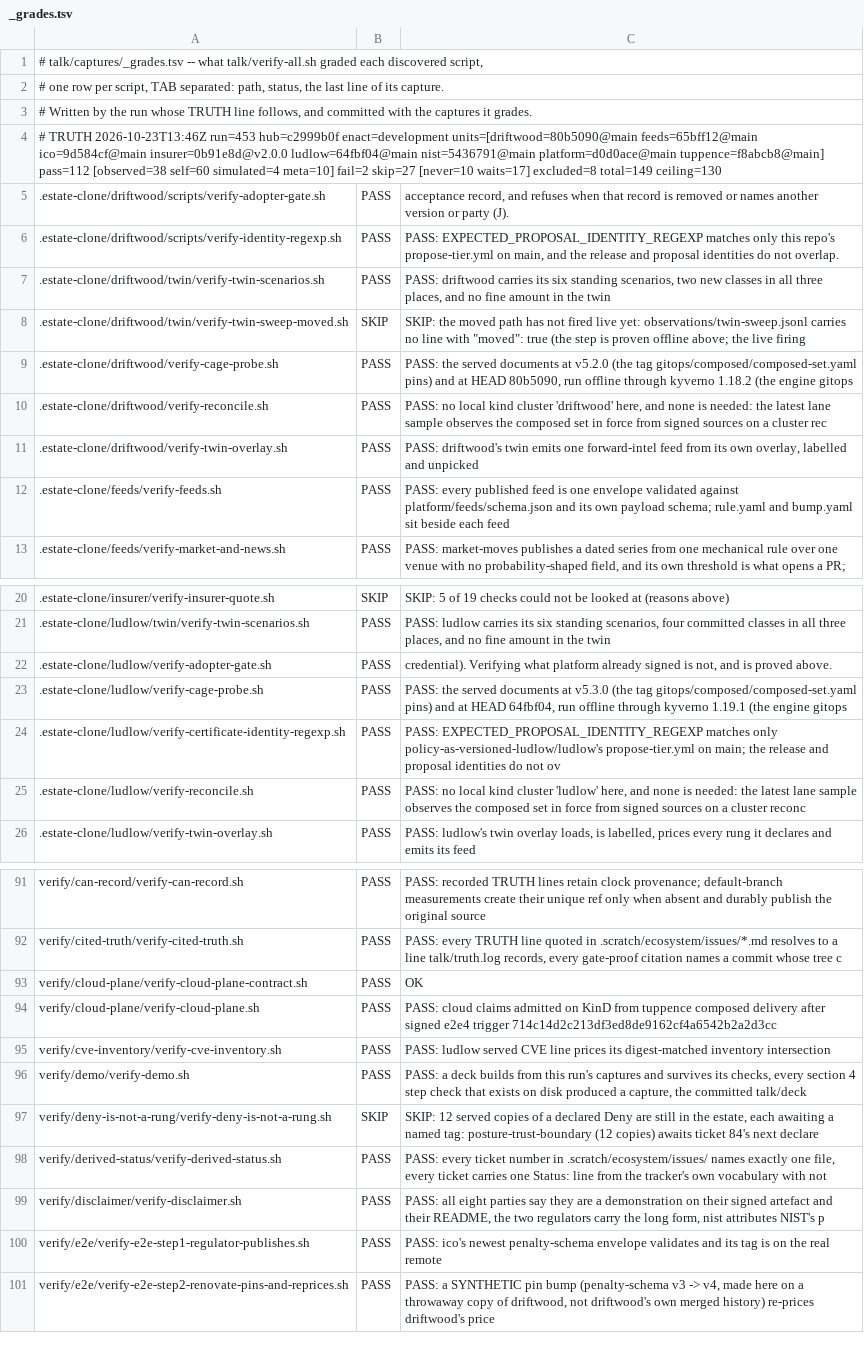
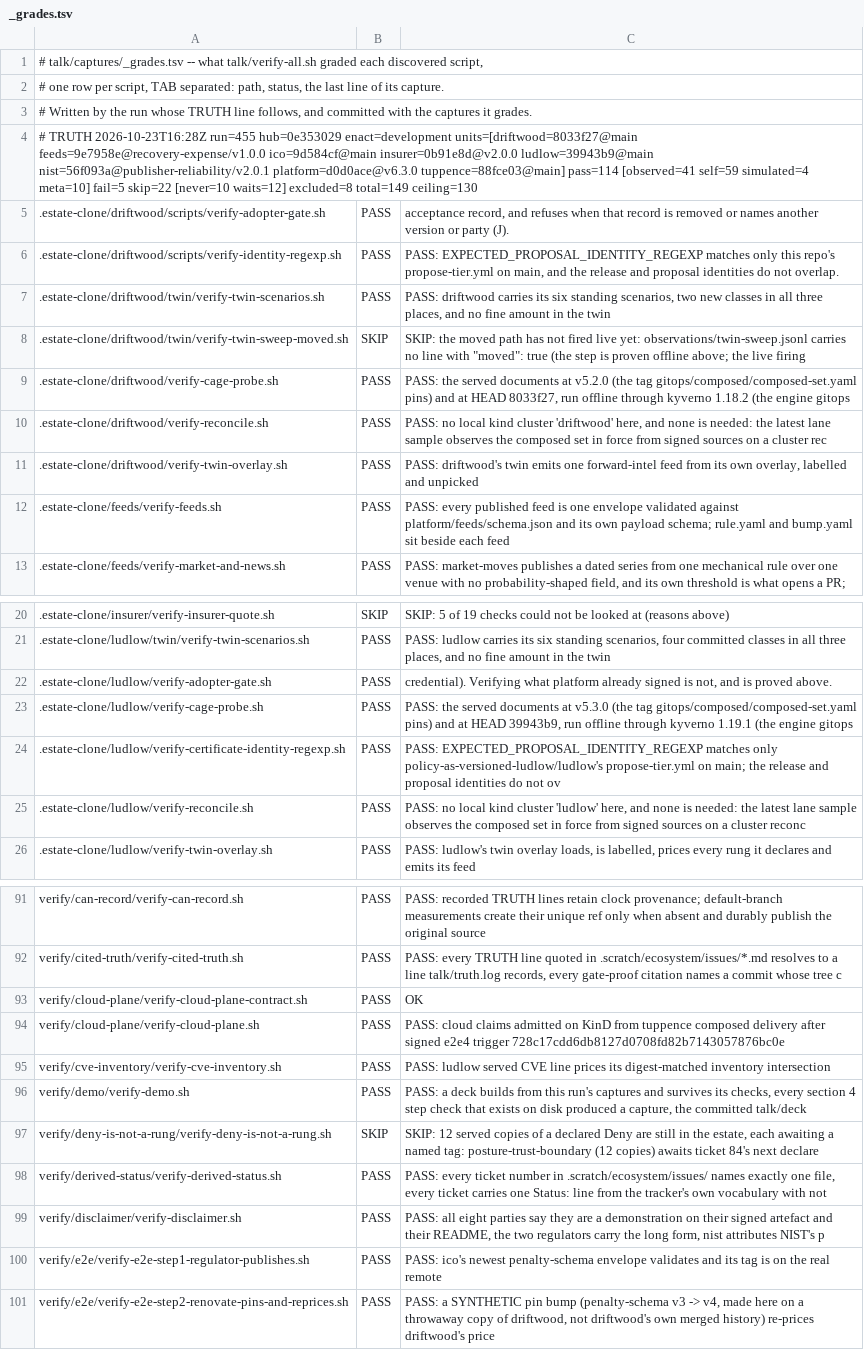
Before and after one commit to policy-as-versioned-flux/policy-as-versioned-flux, a TSV file: talk/captures/_grades.tsv, drawn as a sheet; only a part is shown, gaps mark what is left out; the diff covers the shown part only.

Commit message:
truth: record run 455 [skip ci]

```diff
--- a/talk/captures/_grades.tsv
+++ b/talk/captures/_grades.tsv
@@ -3,3 +3,3 @@
 # Written by the run whose TRUTH line follows, and committed with the captures it grades.
-# TRUTH 2026-10-23T13:46Z run=453 hub=c2999b0f enact=development units=[driftwood=80b5090@main feeds=65bff12@main ico=9d584cf@main insurer=0b91e8d@v2.0.0 ludlow=64fbf04@main nist=5436791@main platform=d0d0ace@main tuppence=f8abcb8@main] pass=112 [observed=38 self=60 simulated=4 meta=10] fail=2 skip=27 [never=10 waits=17] excluded=8 total=149 ceiling=130
+# TRUTH 2026-10-23T16:28Z run=455 hub=0e353029 enact=development units=[driftwood=8033f27@main feeds=9e7958e@recovery-expense/v1.0.0 ico=9d584cf@main insurer=0b91e8d@v2.0.0 ludlow=39943b9@main nist=56f093a@publisher-reliability/v2.0.1 platform=d0d0ace@v6.3.0 tuppence=88fce03@main] pass=114 [observed=41 self=59 simulated=4 meta=10] fail=5 skip=22 [never=10 waits=12] excluded=8 total=149 ceiling=130
 .estate-clone/driftwood/scripts/verify-adopter-gate.sh	PASS	      acceptance record, and refuses when that record is removed or names another version or party (J).
@@ -8,3 +8,3 @@
 .estate-clone/driftwood/twin/verify-twin-sweep-moved.sh	SKIP	SKIP: the moved path has not fired live yet: observations/twin-sweep.jsonl carries no line with "moved": true (the step is proven offline above; the live firing
-.estate-clone/driftwood/verify-cage-probe.sh	PASS	PASS: the served documents at v5.2.0 (the tag gitops/composed/composed-set.yaml pins) and at HEAD 80b5090, run offline through kyverno 1.18.2 (the engine gitops
+.estate-clone/driftwood/verify-cage-probe.sh	PASS	PASS: the served documents at v5.2.0 (the tag gitops/composed/composed-set.yaml pins) and at HEAD 8033f27, run offline through kyverno 1.18.2 (the engine gitops
 .estate-clone/driftwood/verify-reconcile.sh	PASS	PASS: no local kind cluster 'driftwood' here, and none is needed: the latest lane sample observes the composed set in force from signed sources on a cluster rec
@@ -22,3 +22,3 @@
 .estate-clone/ludlow/verify-adopter-gate.sh	PASS	      credential). Verifying what platform already signed is not, and is proved above.
-.estate-clone/ludlow/verify-cage-probe.sh	PASS	PASS: the served documents at v5.3.0 (the tag gitops/composed/composed-set.yaml pins) and at HEAD 64fbf04, run offline through kyverno 1.19.1 (the engine gitops
+.estate-clone/ludlow/verify-cage-probe.sh	PASS	PASS: the served documents at v5.3.0 (the tag gitops/composed/composed-set.yaml pins) and at HEAD 39943b9, run offline through kyverno 1.19.1 (the engine gitops
 .estate-clone/ludlow/verify-certificate-identity-regexp.sh	PASS	PASS: EXPECTED_PROPOSAL_IDENTITY_REGEXP matches only policy-as-versioned-ludlow/ludlow's propose-tier.yml on main; the release and proposal identities do not ov
@@ -93,3 +93,3 @@ verify/cited-truth/verify-cited-truth.sh	PASS	PASS: every TRUTH line quoted in .
 verify/cloud-plane/verify-cloud-plane-contract.sh	PASS	OK
-verify/cloud-plane/verify-cloud-plane.sh	PASS	PASS: cloud claims admitted on KinD from tuppence composed delivery after signed e2e4 trigger 714c14d2c213df3ed8de9162cf4a6542b2a2d3cc
+verify/cloud-plane/verify-cloud-plane.sh	PASS	PASS: cloud claims admitted on KinD from tuppence composed delivery after signed e2e4 trigger 728c17cdd6db8127d0708fd82b7143057876bc0e
 verify/cve-inventory/verify-cve-inventory.sh	PASS	PASS: ludlow served CVE line prices its digest-matched inventory intersection
```
Also changed, not shown: 18 edited cells elsewhere in this file, 55 other files.
